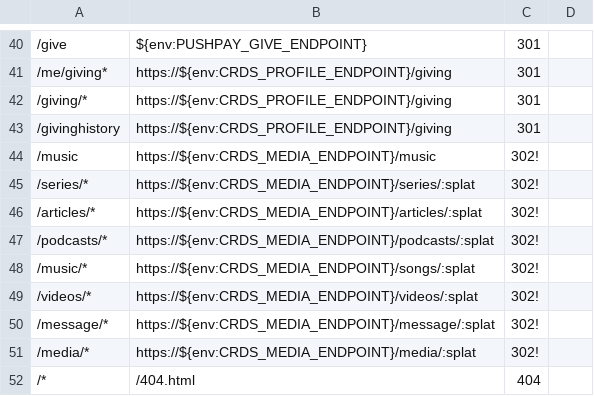
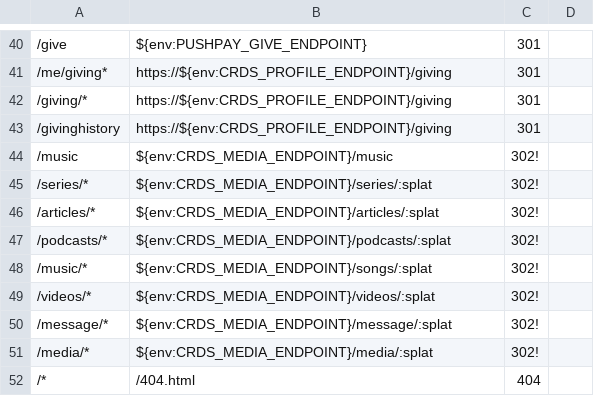
Before and after one commit to crdschurch/crds-net, a CSV file: redirects.csv, drawn as a sheet; only a part is shown, gaps mark what is left out; the diff names each change by its address in the sheet, - before the commit and + after, or states it on an @@ line.

Commit message:
removed https:// from media redirects

```diff
--- a/redirects.csv
+++ b/redirects.csv
-B44: https://${env:CRDS_MEDIA_ENDPOINT}/music
+B44: ${env:CRDS_MEDIA_ENDPOINT}/music
-B45: https://${env:CRDS_MEDIA_ENDPOINT}/series/:splat
+B45: ${env:CRDS_MEDIA_ENDPOINT}/series/:splat
-B46: https://${env:CRDS_MEDIA_ENDPOINT}/articles/:splat
+B46: ${env:CRDS_MEDIA_ENDPOINT}/articles/:splat
-B47: https://${env:CRDS_MEDIA_ENDPOINT}/podcasts/:splat
+B47: ${env:CRDS_MEDIA_ENDPOINT}/podcasts/:splat
-B48: https://${env:CRDS_MEDIA_ENDPOINT}/songs/:splat
+B48: ${env:CRDS_MEDIA_ENDPOINT}/songs/:splat
-B49: https://${env:CRDS_MEDIA_ENDPOINT}/videos/:splat
+B49: ${env:CRDS_MEDIA_ENDPOINT}/videos/:splat
-B50: https://${env:CRDS_MEDIA_ENDPOINT}/message/:splat
+B50: ${env:CRDS_MEDIA_ENDPOINT}/message/:splat
-B51: https://${env:CRDS_MEDIA_ENDPOINT}/media/:splat
+B51: ${env:CRDS_MEDIA_ENDPOINT}/media/:splat
```
